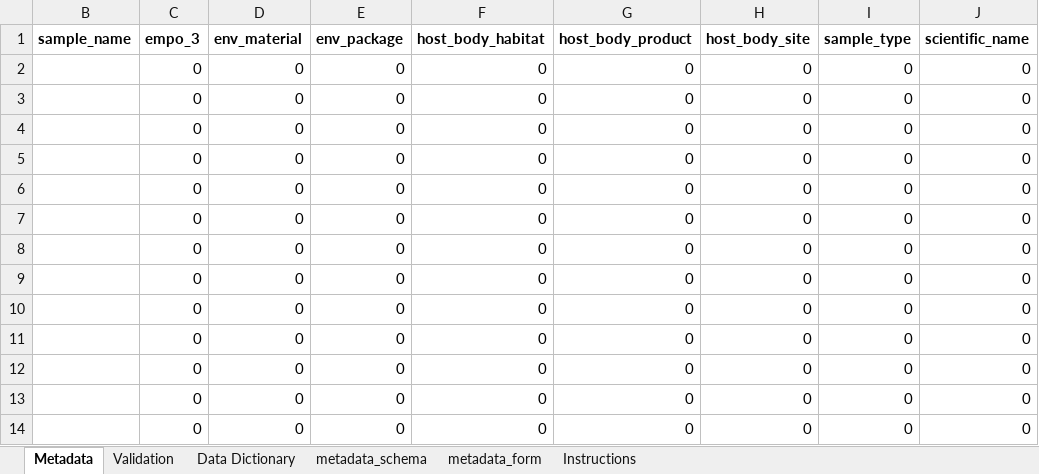
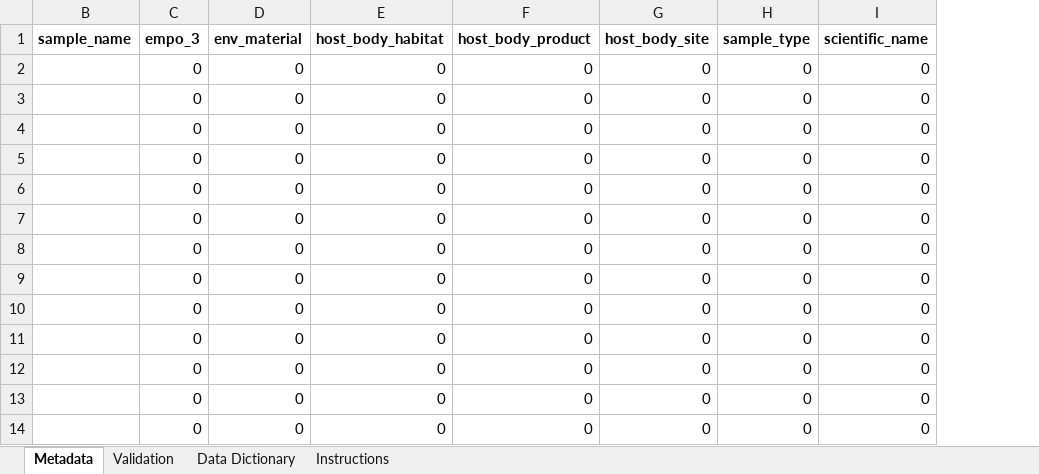
Before and after one commit to ucsd-ccbb/qiimp, an Excel workbook: qiimp/settings/packages/human-nasal-mucus.xlsx, sheet Metadata, drawn as a sheet; only a part is shown; values as stored, in another font and other column widths than the file's, no borders; the diff names each change by its address in the sheet, - before the commit and + after, or states it on an @@ line.

```diff
--- a/qiimp/settings/packages/human-nasal-mucus.xlsx (sheet Metadata)
+++ b/qiimp/settings/packages/human-nasal-mucus.xlsx (sheet Metadata)
@@ sheet tab hidden: metadata_schema @@
@@ sheet tab hidden: metadata_form @@
-column E (env_package), rows 2-14: all 0
```
Also changed, not shown: sheet Validation, sheet Data Dictionary, sheet Instructions, formulas that keep their value, hidden cells, qiimp/settings/packages/human-ear-wax.xlsx, qiimp/settings/packages/human-lung-tissue.xlsx, 5 other files.
